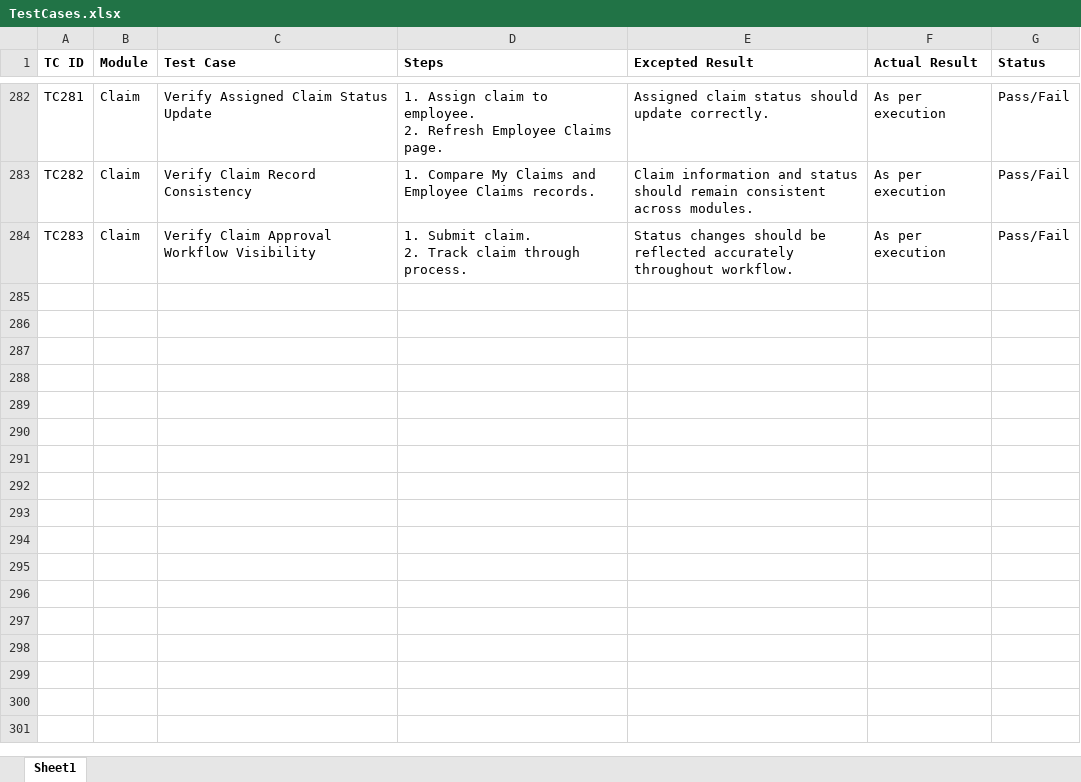
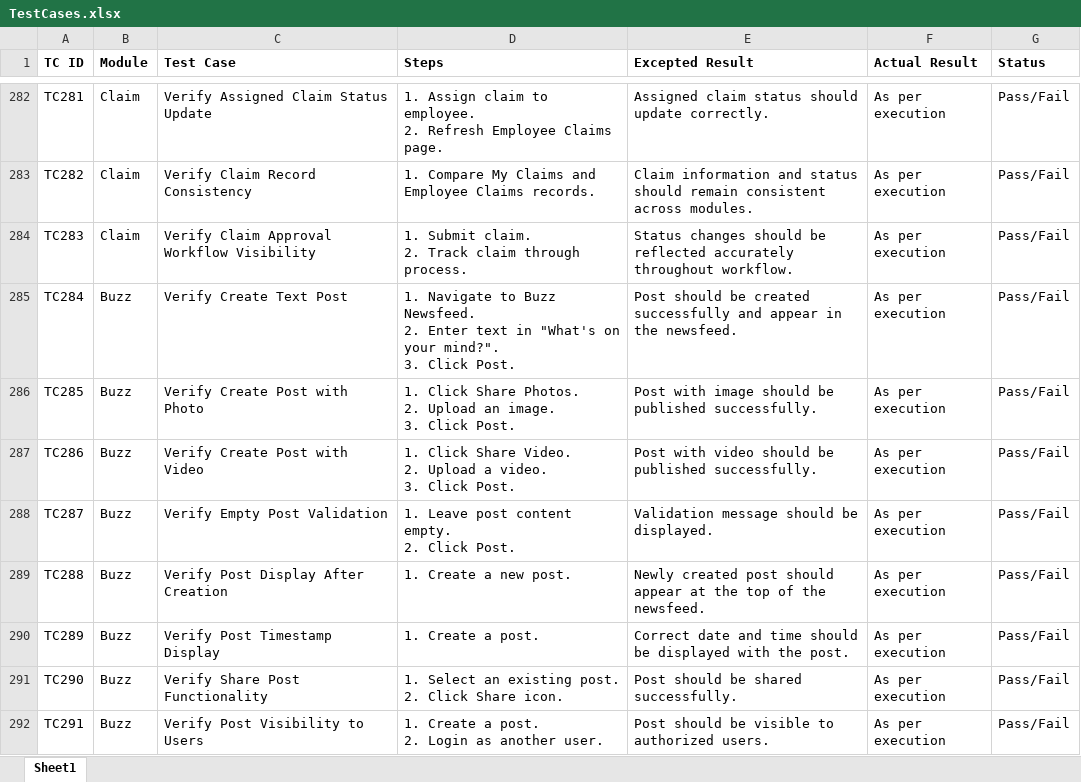
Before and after one commit to DRPatel75/OrangeHRM_QA, an Excel workbook: Test Cases/TestCases.xlsx, sheet Sheet1, drawn as a sheet; only a part is shown, gaps mark what is left out; values as stored, in another font and other column widths than the file's, no borders; ↵ is a line break in a cell; the diff names each change by its address in the sheet, - before the commit and + after, or states it on an @@ line.

Commit message:
TS038 Test Case Added

```diff
--- a/Test Cases/TestCases.xlsx (sheet Sheet1)
+++ b/Test Cases/TestCases.xlsx (sheet Sheet1)
+row 285: TC284 | Buzz | Verify Create Text Post | 1. Navigate to Buzz Newsfeed. ↵ 2. Enter text in "What's on your mind?". ↵ 3. Click Post. | Post should be created successfully and appear in the newsfeed. | As per execution | Pass/Fail
+row 286: TC285 | Buzz | Verify Create Post with Photo | 1. Click Share Photos. ↵ 2. Upload an image. ↵ 3. Click Post. | Post with image should be published successfully. | As per execution | Pass/Fail
+row 287: TC286 | Buzz | Verify Create Post with Video | 1. Click Share Video. ↵ 2. Upload a video. ↵ 3. Click Post. | Post with video should be published successfully. | As per execution | Pass/Fail
+row 288: TC287 | Buzz | Verify Empty Post Validation | 1. Leave post content empty. ↵ 2. Click Post. | Validation message should be displayed. | As per execution | Pass/Fail
+row 289: TC288 | Buzz | Verify Post Display After Creation | 1. Create a new post. | Newly created post should appear at the top of the newsfeed. | As per execution | Pass/Fail
+row 290: TC289 | Buzz | Verify Post Timestamp Display | 1. Create a post. | Correct date and time should be displayed with the post. | As per execution | Pass/Fail
+row 291: TC290 | Buzz | Verify Share Post Functionality | 1. Select an existing post. ↵ 2. Click Share icon. | Post should be shared successfully. | As per execution | Pass/Fail
+row 292: TC291 | Buzz | Verify Post Visibility to Users | 1. Create a post. ↵ 2. Login as another user. | Post should be visible to authorized users. | As per execution | Pass/Fail
```
